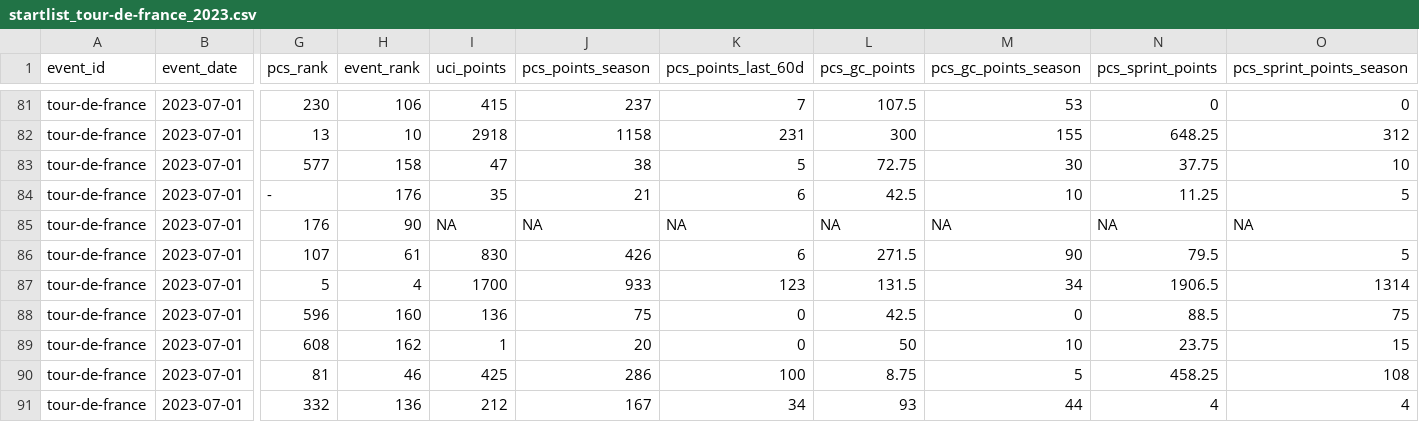
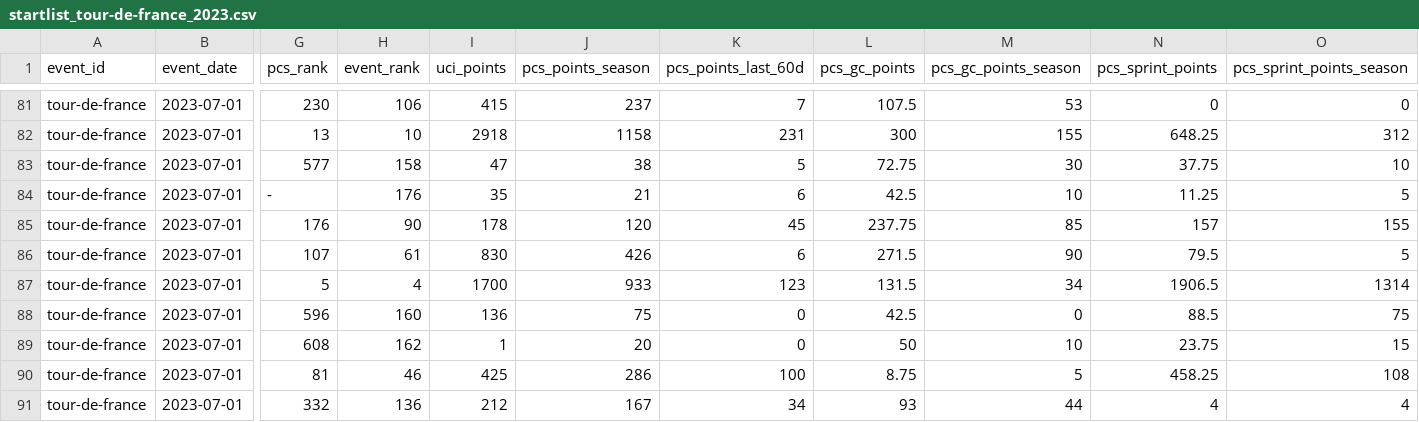
Before and after one commit to Thomassegers14/tourmanager-scraper, a CSV file: data/processed/startlists/startlist_tour-de-france_2023.csv, drawn as a sheet; only a part is shown, gaps mark what is left out; the diff names each change by its address in the sheet, - before the commit and + after, or states it on an @@ line.

Commit message:
fill missing values

```diff
--- a/data/processed/startlists/startlist_tour-de-france_2023.csv
+++ b/data/processed/startlists/startlist_tour-de-france_2023.csv
-I85 (uci_points): NA
+I85 (uci_points): 178
-J85 (pcs_points_season): NA
+J85 (pcs_points_season): 120
-K85 (pcs_points_last_60d): NA
+K85 (pcs_points_last_60d): 45
-L85 (pcs_gc_points): NA
+L85 (pcs_gc_points): 237.75
-M85 (pcs_gc_points_season): NA
+M85 (pcs_gc_points_season): 85
-N85 (pcs_sprint_points): NA
+N85 (pcs_sprint_points): 157
-O85 (pcs_sprint_points_season): NA
+O85 (pcs_sprint_points_season): 155
```
